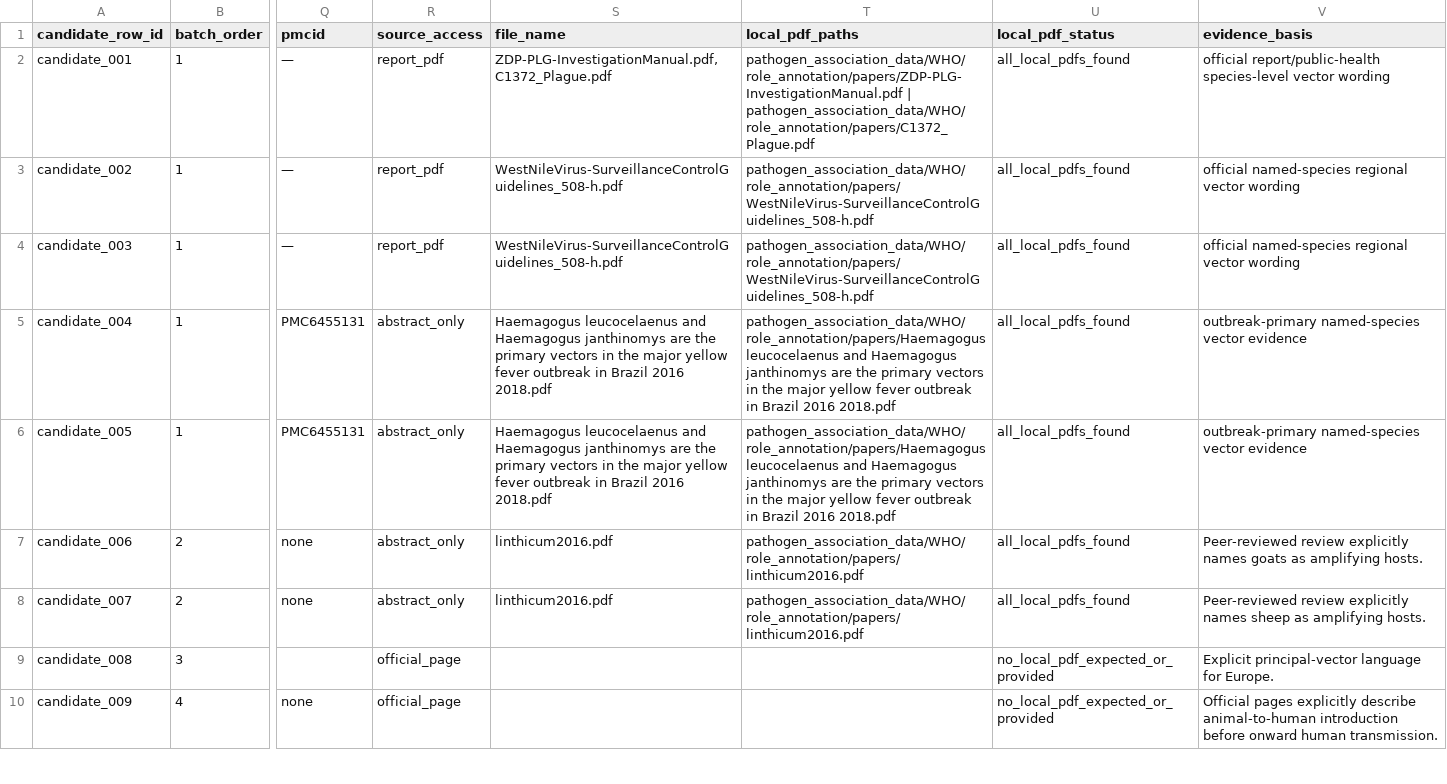
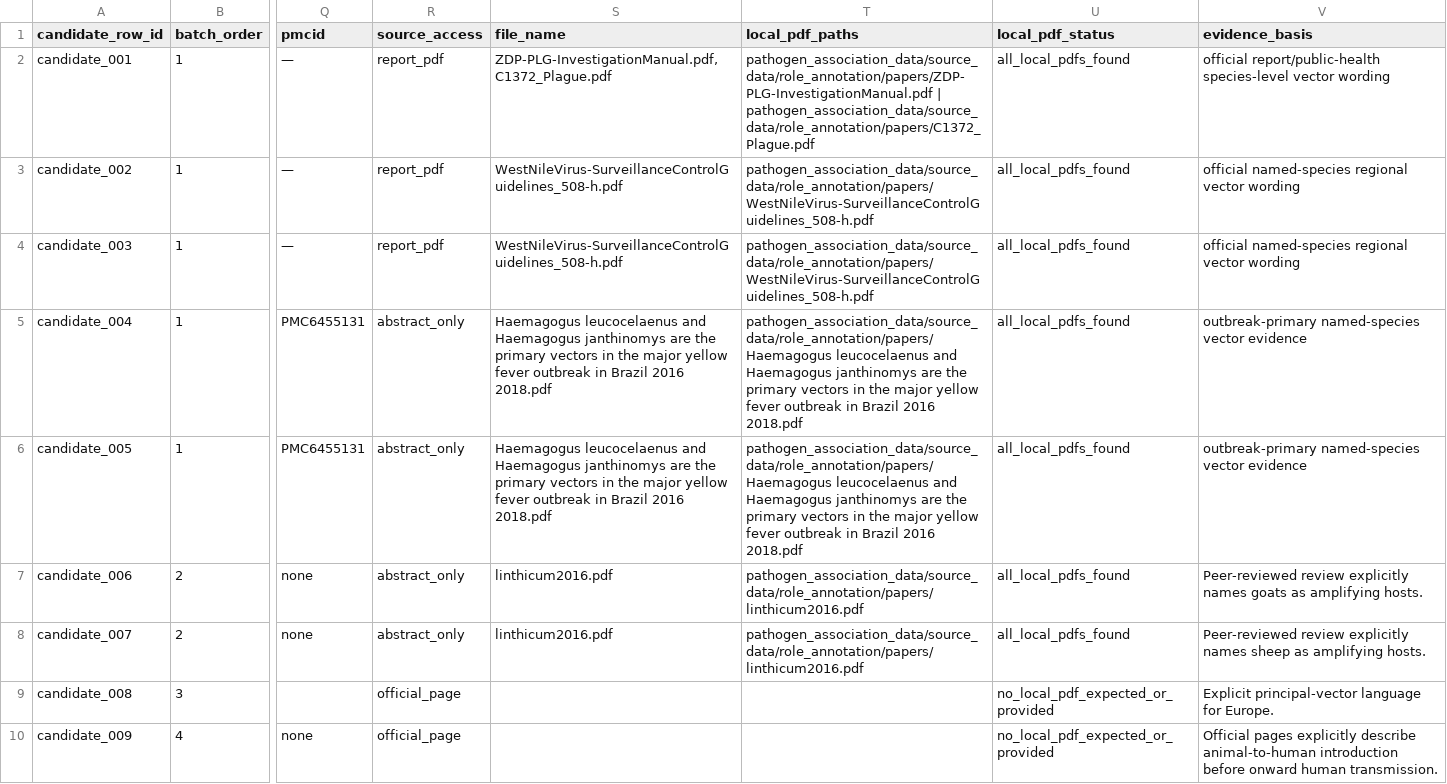
Before and after one commit to BioDivHealth/new_global_maxent, a CSV file: pathogen_association_data/WHO/role_annotation/source_check/candidate_source_check_decisions.csv, drawn as a sheet; only a part is shown, gaps mark what is left out; the diff covers the shown part only; the diff names each change by its address in the sheet, - before the commit and + after, or states it on an @@ line.

Commit message:
Update candidate source check decisions and source file status CSVs

```diff
--- a/pathogen_association_data/WHO/role_annotation/source_check/candidate_source_check_decisions.csv
+++ b/pathogen_association_data/WHO/role_annotation/source_check/candidate_source_check_decisions.csv
-T2 (local_pdf_paths): pathogen_association_data/WHO/role_annotation/papers/ZDP-PLG-InvestigationManual.pdf | pathogen_association_data/WHO/role_annotation/papers/C1372_Plague.pdf
+T2 (local_pdf_paths): pathogen_association_data/source_data/role_annotation/papers/ZDP-PLG-InvestigationManual.pdf | pathogen_association_data/source_data/role_annotation/papers/C1372_Plague.pdf
-T3:T4 (local_pdf_paths): pathogen_association_data/WHO/role_annotation/papers/WestNileVirus-SurveillanceControlGuidelines_508-h.pdf
+T3:T4 (local_pdf_paths): pathogen_association_data/source_data/role_annotation/papers/WestNileVirus-SurveillanceControlGuidelines_508-h.pdf
-T5:T6 (local_pdf_paths): pathogen_association_data/WHO/role_annotation/papers/Haemagogus leucocelaenus and…
+T5:T6 (local_pdf_paths): pathogen_association_data/source_data/role_annotation/papers/Haemagogus leucocelaenus and…
-T7:T8 (local_pdf_paths): pathogen_association_data/WHO/role_annotation/papers/linthicum2016.pdf
+T7:T8 (local_pdf_paths): pathogen_association_data/source_data/role_annotation/papers/linthicum2016.pdf
```
Also changed, not shown: 34 edited cells elsewhere in this file, pathogen_association_data/WHO/role_annotation/source_check/source_file_status.csv.
